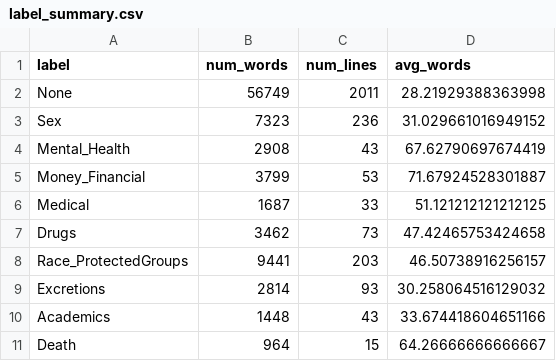
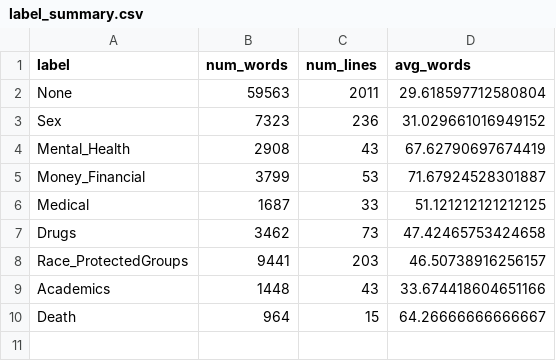
Before and after one commit to a-orangetree/Facebook_Confessions, a CSV file: data/label_summary.csv, drawn as a sheet.

```diff
--- a/data/label_summary.csv
+++ b/data/label_summary.csv
@@ -1,3 +1,3 @@
 label,num_words,num_lines,avg_words
-None,56749,2011,28.21929388363998
+None,59563,2011,29.618597712580804
 Sex,7323,236,31.029661016949152
@@ -8,3 +8,2 @@ Drugs,3462,73,47.42465753424658
 Race_ProtectedGroups,9441,203,46.50738916256157
-Excretions,2814,93,30.258064516129032
 Academics,1448,43,33.674418604651166
```
Also changed, not shown: 7 other files.
